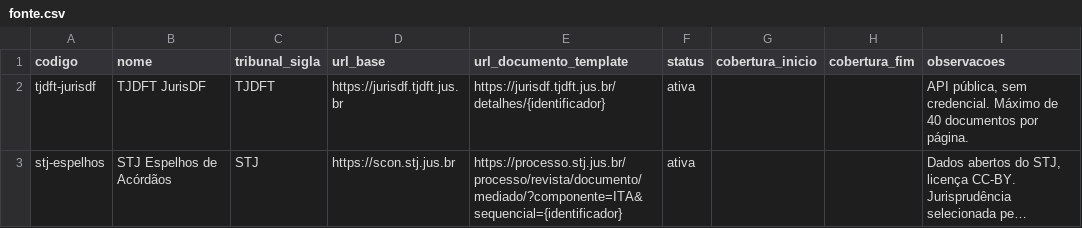
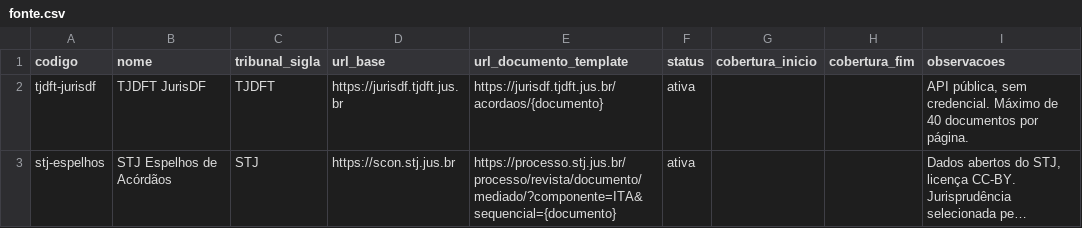
Before and after one commit to Praxis-Fatec/Case-Law, a CSV file: pipeline/transformations/seeds/fonte.csv, drawn as a sheet; long unchanged cells end in …; the diff names each change by its address in the sheet, - before the commit and + after, or states it on an @@ line.

Commit message:
fix: open the TJDFT acordao by the uuid its site actually routes on

```diff
--- a/pipeline/transformations/seeds/fonte.csv
+++ b/pipeline/transformations/seeds/fonte.csv
-E2 (url_documento_template): https://jurisdf.tjdft.jus.br/detalhes/{identificador}
+E2 (url_documento_template): https://jurisdf.tjdft.jus.br/acordaos/{documento}
-E3 (url_documento_template): https://processo.stj.jus.br/processo/revista/documento/mediado/?componente=ITA&sequencial={identificador}
+E3 (url_documento_template): https://processo.stj.jus.br/processo/revista/documento/mediado/?componente=ITA&sequencial={documento}
```
Also changed, not shown: 2 other files.
